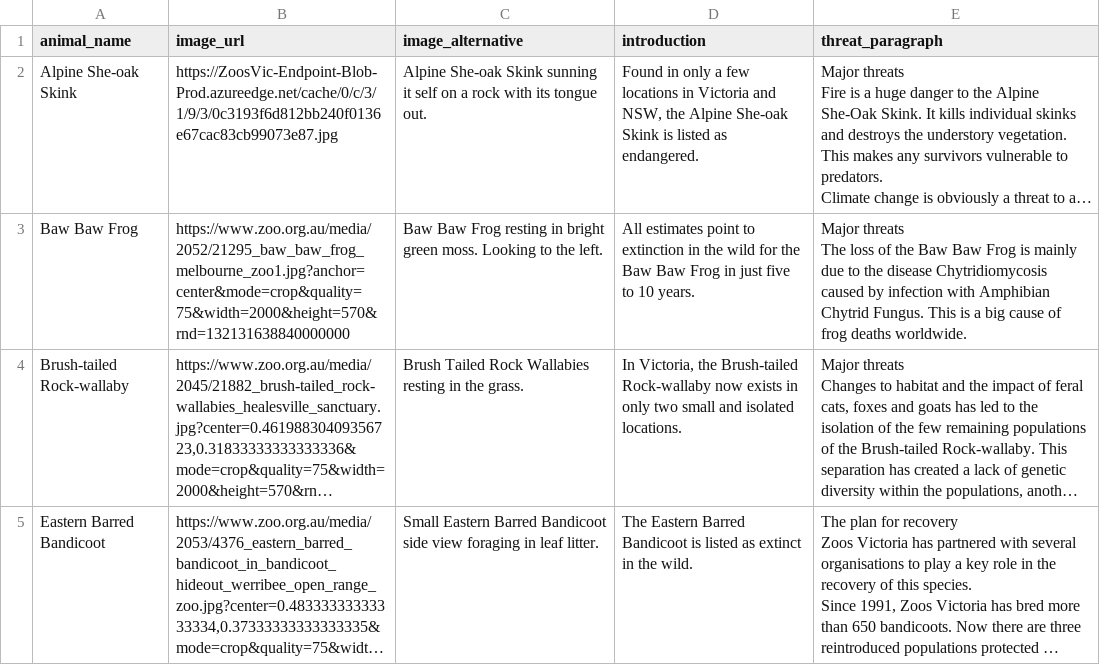
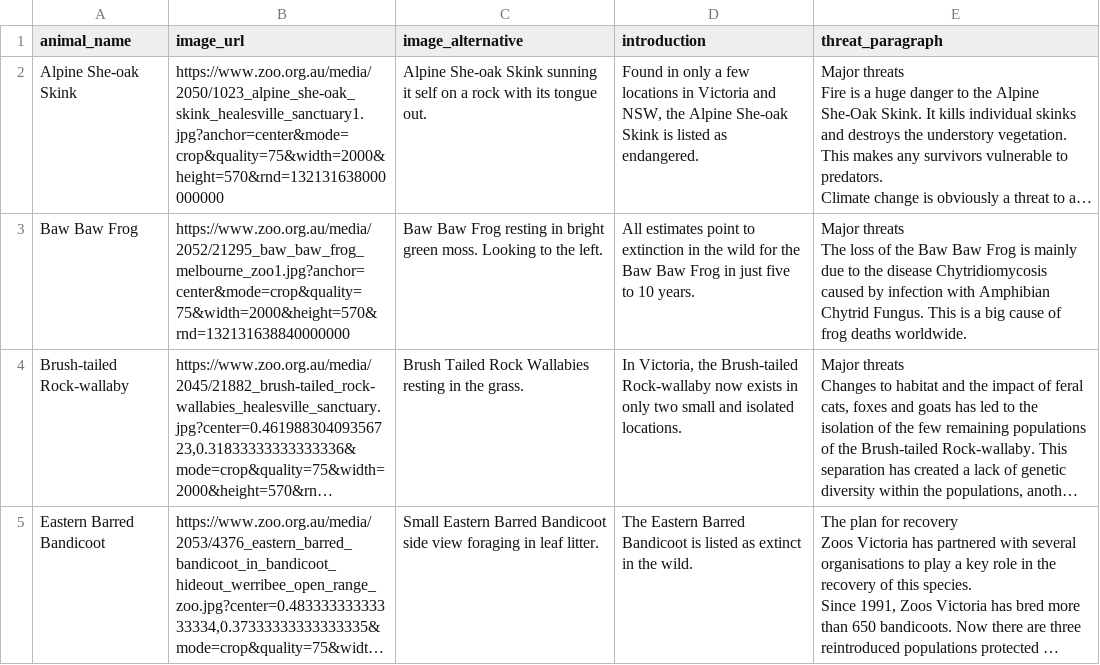
Before and after one commit to poojaisabelle/Project-Two, a CSV file: data/animal_image_to_merge.csv, drawn as a sheet; only a part is shown; long unchanged cells end in …; the diff names each change by its address in the sheet, - before the commit and + after, or states it on an @@ line.

```diff
--- a/data/animal_image_to_merge.csv
+++ b/data/animal_image_to_merge.csv
-B2 (image_url): https://ZoosVic-Endpoint-Blob-Prod.azureedge.net/cache/0/c/3/1/9/3/0c3193f6d812bb240f0136e67cac83cb99073e87.jpg
+B2 (image_url): https://www.zoo.org.au/media/2050/1023_alpine_she-oak_skink_healesville_sanctuary1.jpg?anchor=center&mode=crop&quality=75&width=2000&height=570&rnd=132131638000000000
```
Also changed, not shown: 5 other files.
